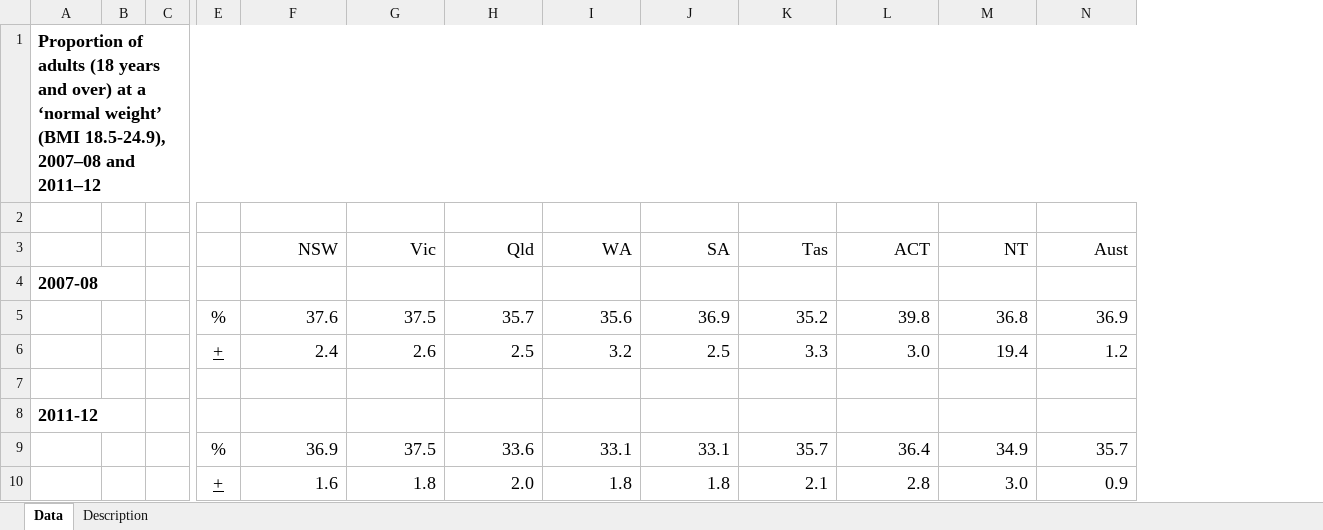
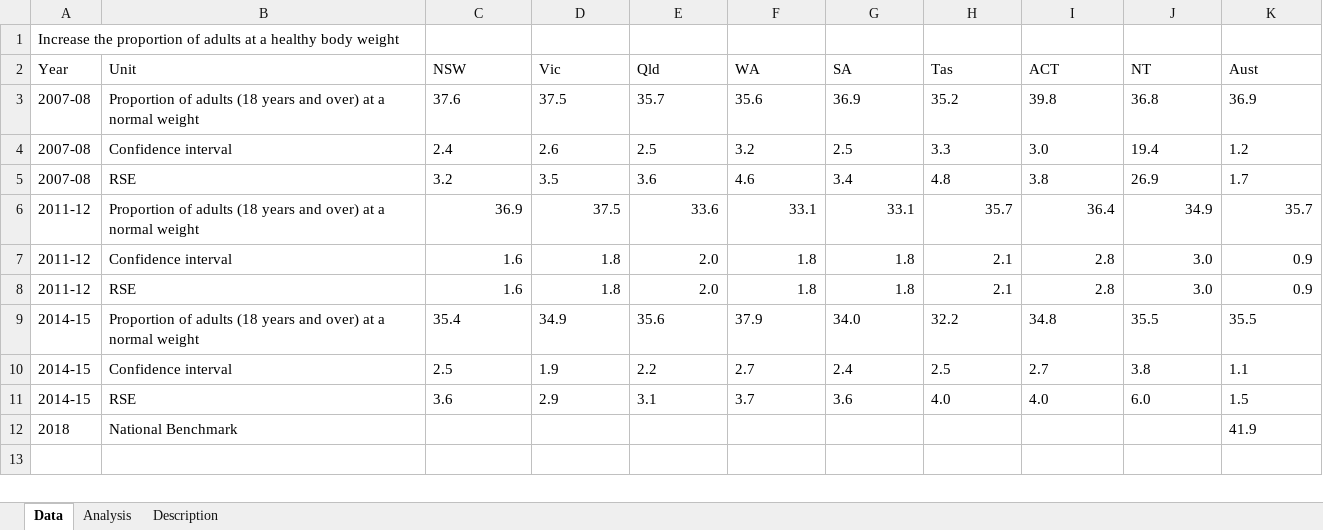
Before and after one commit to NICTA/openboard, an Excel workbook: dashboard_loader/health_healthyweight_uploader/health_healthyweight.xlsx, sheet Data, drawn as a sheet; only a part is shown, gaps mark what is left out; values as stored, in another font and other column widths than the file's, no borders; removed rows and columns are numbered as before the commit, all else as after; rows hold the shown columns only; the diff covers the shown part only; the diff names each change by its address in the sheet, - before the commit and + after, or states it on an @@ line.

Commit message:
Update Healthy Weight widget.

```diff
--- a/dashboard_loader/health_healthyweight_uploader/health_healthyweight.xlsx (sheet Data)
+++ b/dashboard_loader/health_healthyweight_uploader/health_healthyweight.xlsx (sheet Data)
+sheet tab: Analysis
-column B, empty
-column C, empty
-column E, rows 5-6: % | +; rows 9-10: % | +
+column B (Unit), rows 3-7: Proportion of adults (18 years and over) at a normal weight | Confidence interval | RSE | Proportion of adults (18 years and over) at a normal weight | Confidence interval
-A1 (Year): Proportion of adults (18 years and over) at a ‘normal weight’ (BMI 18.5-24.9), 2007–08 and 2011–12
+A1 (Year): Increase the proportion of adults at a healthy body weight
@@ A1 text size: smaller, bold: on → off @@
-A1:N1 merged
-row 2: (empty)
-A2: (empty)
+A2: Year
@@ C2:K2 text size: smaller, alignment: right → left @@
-row 4: 2007-08
-A3:A4 (Year): (empty)
+A3:A4 (Year): 2007-08
@@ C3:K4 text size: smaller, alignment: right → left @@
-row 5: (empty)
+row 5: 2007-08 | RSE | 3.2 | 3.5 | 3.6 | 4.6 | 3.4 | 4.8 | 3.8 | 26.9 | 1.7
-row 8: 2011-12
-A6:A7 (Year): (empty)
+A6:A7 (Year): 2011-12
@@ C6:K7 text size: smaller @@
+row 8: 2011-12 | RSE | 1.6 | 1.8 | 2.0 | 1.8 | 1.8 | 2.1 | 2.8 | 3.0 | 0.9
+row 9: 2014-15 | Proportion of adults (18 years and over) at a normal weight | 35.4 | 34.9 | 35.6 | 37.9 | 34.0 | 32.2 | 34.8 | 35.5 | 35.5
+row 10: 2014-15 | Confidence interval | 2.5 | 1.9 | 2.2 | 2.7 | 2.4 | 2.5 | 2.7 | 3.8 | 1.1
+row 11: 2014-15 | RSE | 3.6 | 2.9 | 3.1 | 3.7 | 3.6 | 4.0 | 4.0 | 6.0 | 1.5
+row 12: 2018 | National Benchmark |  |  |  |  |  |  |  |  | 41.9
```
Also changed, not shown: 1 removed column elsewhere in this sheet, sheet Description, 7 other files.
